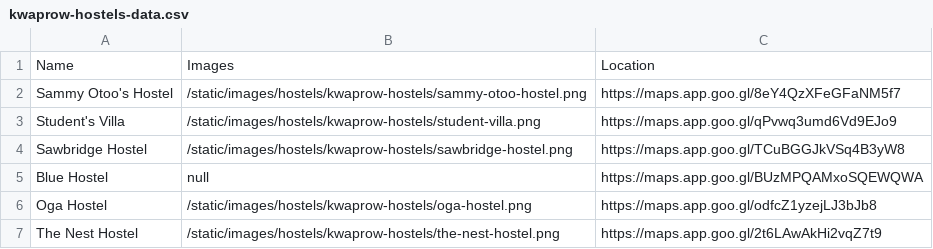
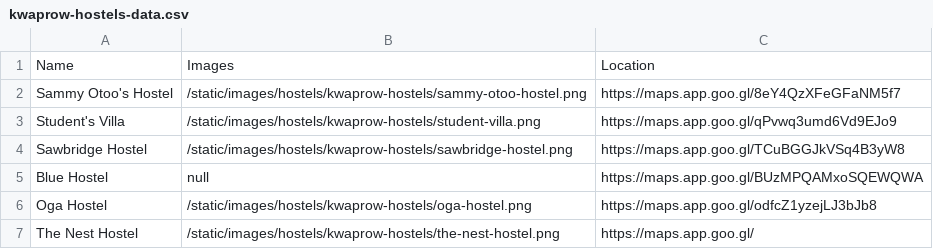
Before and after one commit to tawiahnyt/hostel-guide-with-flask, a CSV file: data/kwaprow-hostels-data.csv, drawn as a sheet.

Commit message:
01 March - Added Hostel Details

```diff
--- a/data/kwaprow-hostels-data.csv
+++ b/data/kwaprow-hostels-data.csv
@@ -6,2 +6,2 @@ Blue Hostel, null, https://maps.app.goo.gl/BUzMPQAMxoSQEWQWA
 Oga Hostel, /static/images/hostels/kwaprow-hostels/oga-hostel.png, https://maps.app.goo.gl/odfcZ1yzejLJ3bJb8
-The Nest Hostel, /static/images/hostels/kwaprow-hostels/the-nest-hostel.png, https://maps.app.goo.gl/2t6LAwAkHi2vqZ7t9
+The Nest Hostel, /static/images/hostels/kwaprow-hostels/the-nest-hostel.png, https://maps.app.goo.gl/
```
Also changed, not shown: 13 other files.
